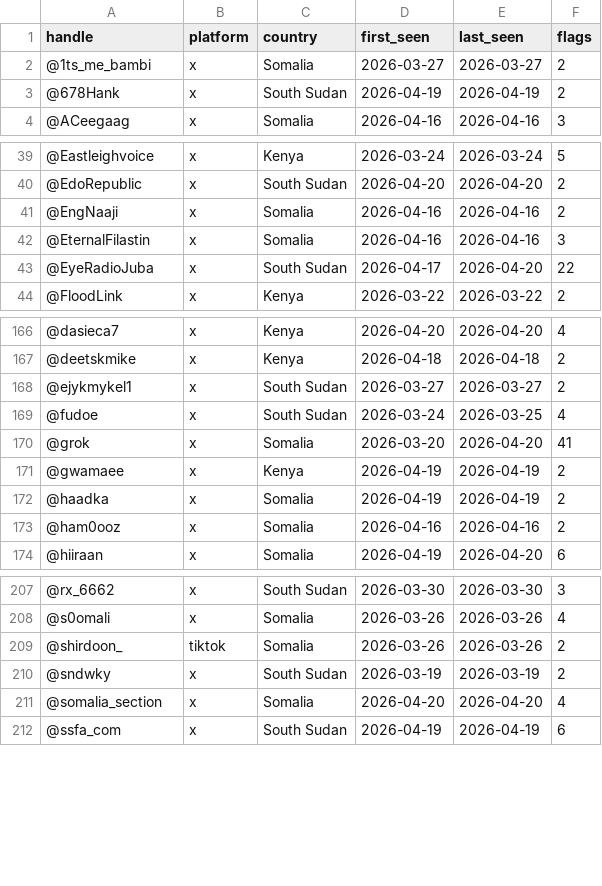
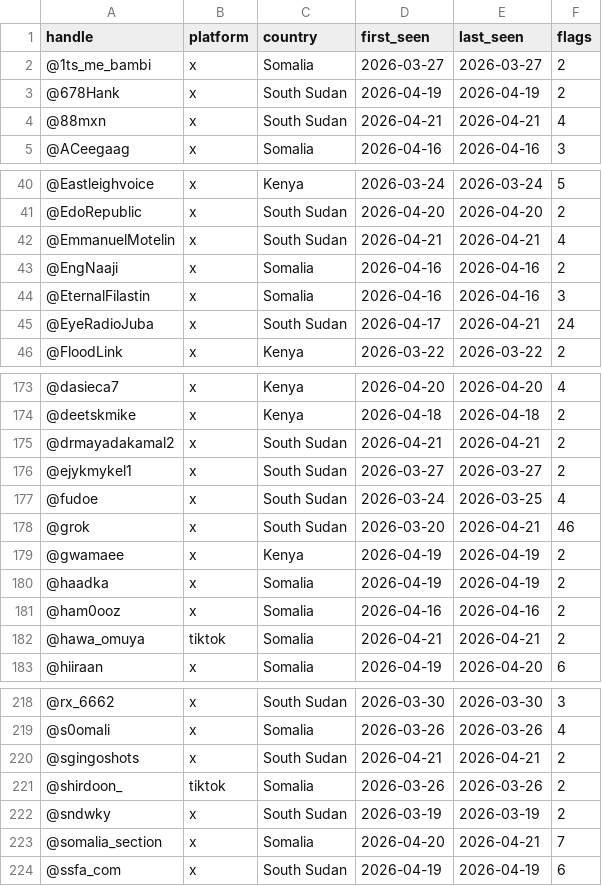
Before and after one commit to KSvend/IRIS, a CSV file: monitoring/autolearn/toxic_handles.csv, drawn as a sheet; only a part is shown, gaps mark what is left out; the diff covers the shown part only.

```diff
--- a/monitoring/autolearn/toxic_handles.csv
+++ b/monitoring/autolearn/toxic_handles.csv
@@ -3,2 +3,3 @@ handle,platform,country,first_seen,last_seen,flags
 @678Hank,x,South Sudan,2026-04-19,2026-04-19,2
+@88mxn,x,South Sudan,2026-04-21,2026-04-21,4
 @ACeegaag,x,Somalia,2026-04-16,2026-04-16,3
@@ -40,5 +41,6 @@ handle,platform,country,first_seen,last_seen,flags
 @EdoRepublic,x,South Sudan,2026-04-20,2026-04-20,2
+@EmmanuelMotelin,x,South Sudan,2026-04-21,2026-04-21,4
 @EngNaaji,x,Somalia,2026-04-16,2026-04-16,2
 @EternalFilastin,x,Somalia,2026-04-16,2026-04-16,3
-@EyeRadioJuba,x,South Sudan,2026-04-17,2026-04-20,22
+@EyeRadioJuba,x,South Sudan,2026-04-17,2026-04-21,24
 @FloodLink,x,Kenya,2026-03-22,2026-03-22,2
@@ -167,5 +174,6 @@ handle,platform,country,first_seen,last_seen,flags
 @deetskmike,x,Kenya,2026-04-18,2026-04-18,2
+@drmayadakamal2,x,South Sudan,2026-04-21,2026-04-21,2
 @ejykmykel1,x,South Sudan,2026-03-27,2026-03-27,2
 @fudoe,x,South Sudan,2026-03-24,2026-03-25,4
-@grok,x,Somalia,2026-03-20,2026-04-20,41
+@grok,x,South Sudan,2026-03-20,2026-04-21,46
 @gwamaee,x,Kenya,2026-04-19,2026-04-19,2
@@ -173,2 +181,3 @@ handle,platform,country,first_seen,last_seen,flags
 @ham0ooz,x,Somalia,2026-04-16,2026-04-16,2
+@hawa_omuya,tiktok,Somalia,2026-04-21,2026-04-21,2
 @hiiraan,x,Somalia,2026-04-19,2026-04-20,6
@@ -208,5 +219,6 @@ handle,platform,country,first_seen,last_seen,flags
 @s0omali,x,Somalia,2026-03-26,2026-03-26,4
+@sgingoshots,x,South Sudan,2026-04-21,2026-04-21,2
 @shirdoon_,tiktok,Somalia,2026-03-26,2026-03-26,2
 @sndwky,x,South Sudan,2026-03-19,2026-03-19,2
-@somalia_section,x,Somalia,2026-04-20,2026-04-20,4
+@somalia_section,x,Somalia,2026-04-20,2026-04-21,7
 @ssfa_com,x,South Sudan,2026-04-19,2026-04-19,6
```
Also changed, not shown: 7 added rows and 8 edited cells elsewhere in this file, monitoring/autolearn/learned_keywords_hs.csv, monitoring/autolearn/narrative_discoveries.csv, 7 other files.
